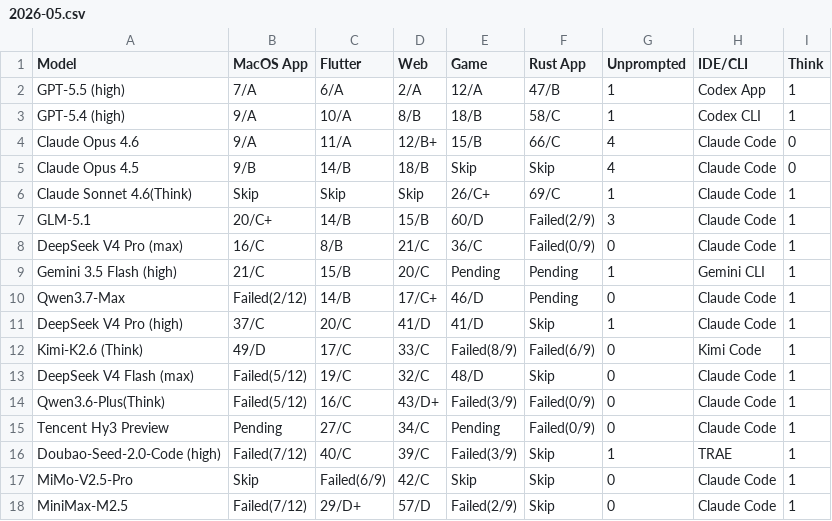
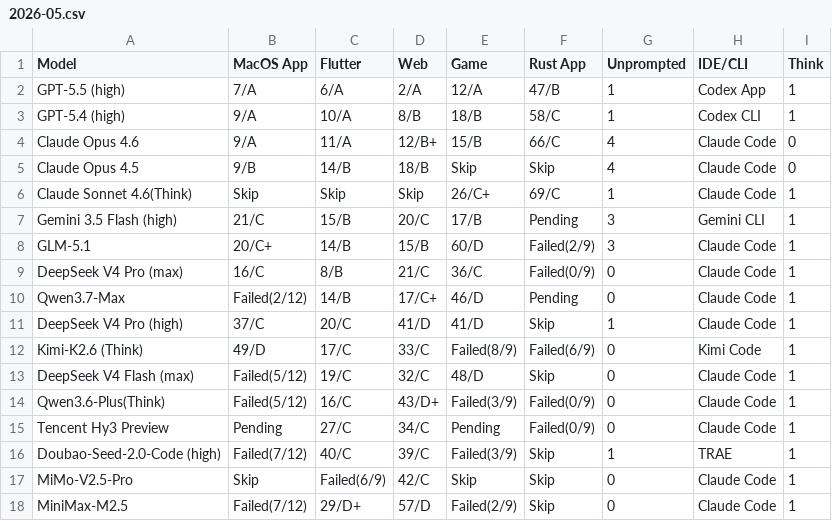
Before and after one commit to llm2014/llm_benchmark, a CSV file: docs/data/code_v3/2026-05.csv, drawn as a sheet; removed rows and columns are numbered as before the commit, all else as after; the diff names each change by its address in the sheet, - before the commit and + after, or states it on an @@ line.

Commit message:
update code v3

```diff
--- a/docs/data/code_v3/2026-05.csv
+++ b/docs/data/code_v3/2026-05.csv
+row 7: Gemini 3.5 Flash (high) | 21/C | 15/B | 20/C | 17/B | Pending | 3 | Gemini CLI | 1
-row 9: Gemini 3.5 Flash (high) | 21/C | 15/B | 20/C | Pending | Pending | 1 | Gemini CLI | 1
```
